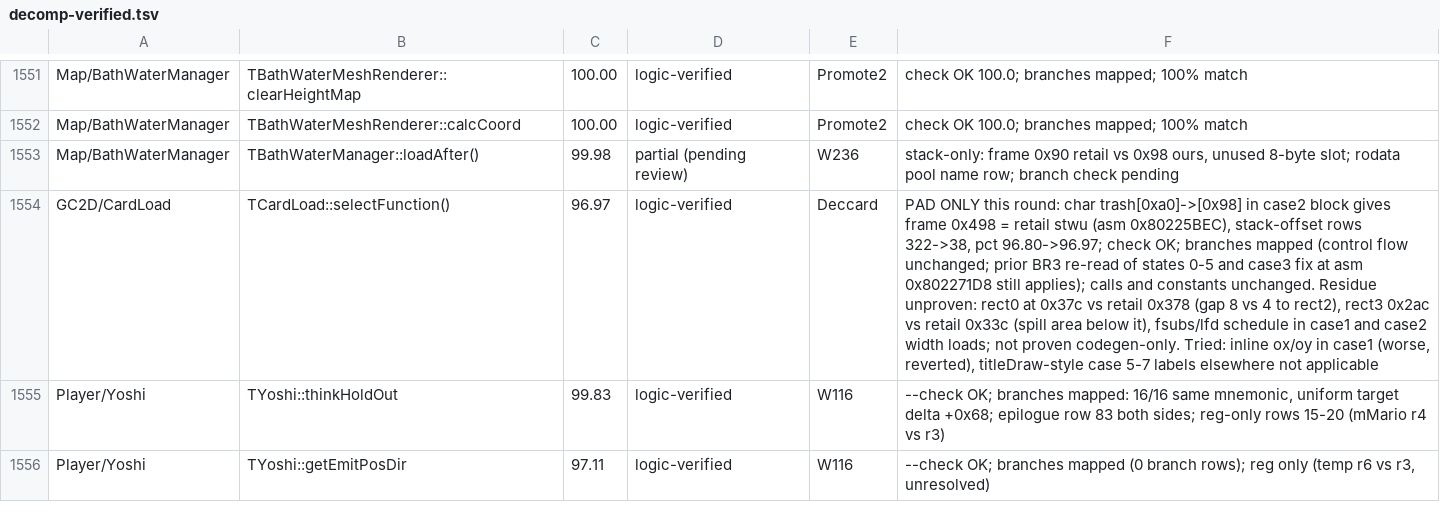
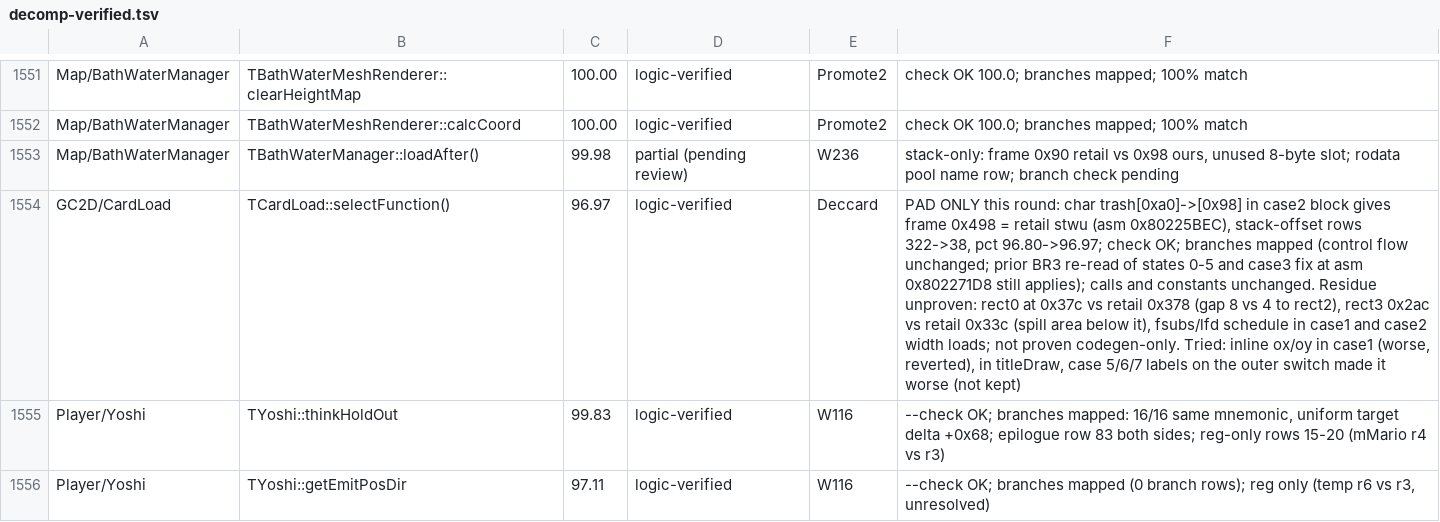
Before and after one commit to Astrr00/SMSunshinePC, a TSV file: sunshine-pc/docs/decomp-verified.tsv, drawn as a sheet; only a part is shown, gaps mark what is left out; the diff names each change by its address in the sheet, - before the commit and + after, or states it on an @@ line.

```diff
--- a/sunshine-pc/docs/decomp-verified.tsv
+++ b/sunshine-pc/docs/decomp-verified.tsv
-F1554: …(worse, reverted), titleDraw-style case 5-7 labels elsewhere not applicable
+F1554: …(worse, reverted), in titleDraw, case 5/6/7 labels on the outer switch made it worse (not kept)
```
